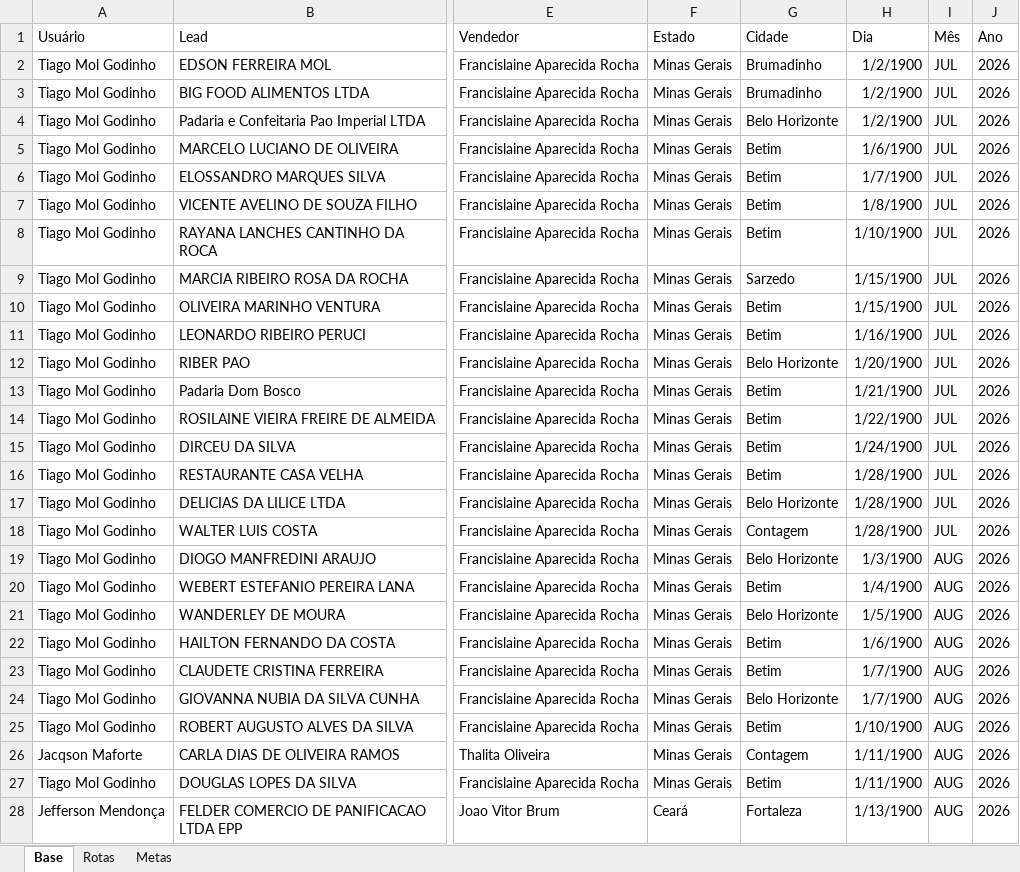
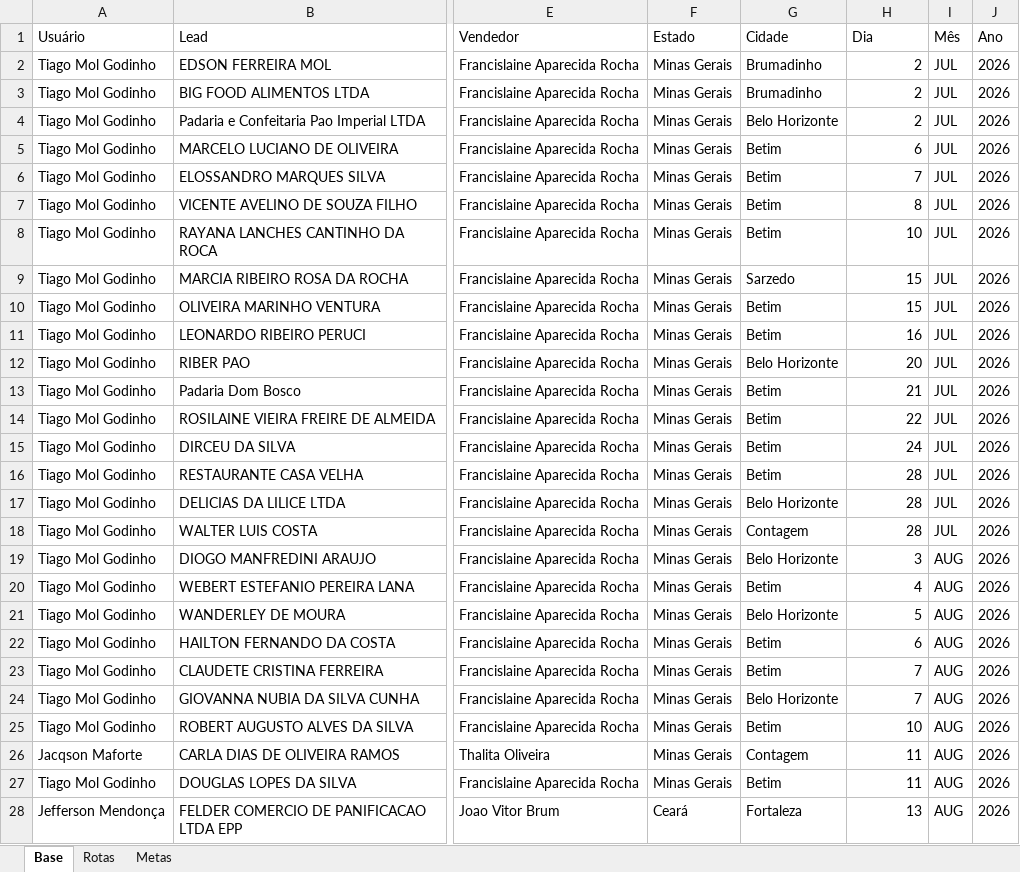
Before and after one commit to PabloGomes-hub/AcompanhamentoSDR, an Excel workbook: Base SDR Rua.xlsx, sheet Base, drawn as a sheet; only a part is shown, gaps mark what is left out; values as stored, in another font and other column widths than the file's, no borders; the diff covers the shown part only; the diff names each change by its address in the sheet, - before the commit and + after, or states it on an @@ line.

Commit message:
Add files via upload

```diff
--- a/Base SDR Rua.xlsx (sheet Base)
+++ b/Base SDR Rua.xlsx (sheet Base)
-H2:H4 (Dia): 1/2/1900
+H2:H4 (Dia): 2
-H5 (Dia): 1/6/1900
+H5 (Dia): 6
-H6 (Dia): 1/7/1900
+H6 (Dia): 7
-H7 (Dia): 1/8/1900
+H7 (Dia): 8
-H8 (Dia): 1/10/1900
+H8 (Dia): 10
-H9:H10 (Dia): 1/15/1900
+H9:H10 (Dia): 15
-H11 (Dia): 1/16/1900
+H11 (Dia): 16
-H12 (Dia): 1/20/1900
+H12 (Dia): 20
-H13 (Dia): 1/21/1900
+H13 (Dia): 21
-H14 (Dia): 1/22/1900
+H14 (Dia): 22
-H15 (Dia): 1/24/1900
+H15 (Dia): 24
-H16:H18 (Dia): 1/28/1900
+H16:H18 (Dia): 28
-H19 (Dia): 1/3/1900
+H19 (Dia): 3
-H20 (Dia): 1/4/1900
+H20 (Dia): 4
-H21 (Dia): 1/5/1900
+H21 (Dia): 5
-H22 (Dia): 1/6/1900
+H22 (Dia): 6
-H23:H24 (Dia): 1/7/1900
+H23:H24 (Dia): 7
-H25 (Dia): 1/10/1900
+H25 (Dia): 10
-H26:H27 (Dia): 1/11/1900
+H26:H27 (Dia): 11
-H28 (Dia): 1/13/1900
+H28 (Dia): 13
```
Also changed, not shown: 4 added rows, 25 edited cells and cell formats elsewhere in this sheet.
